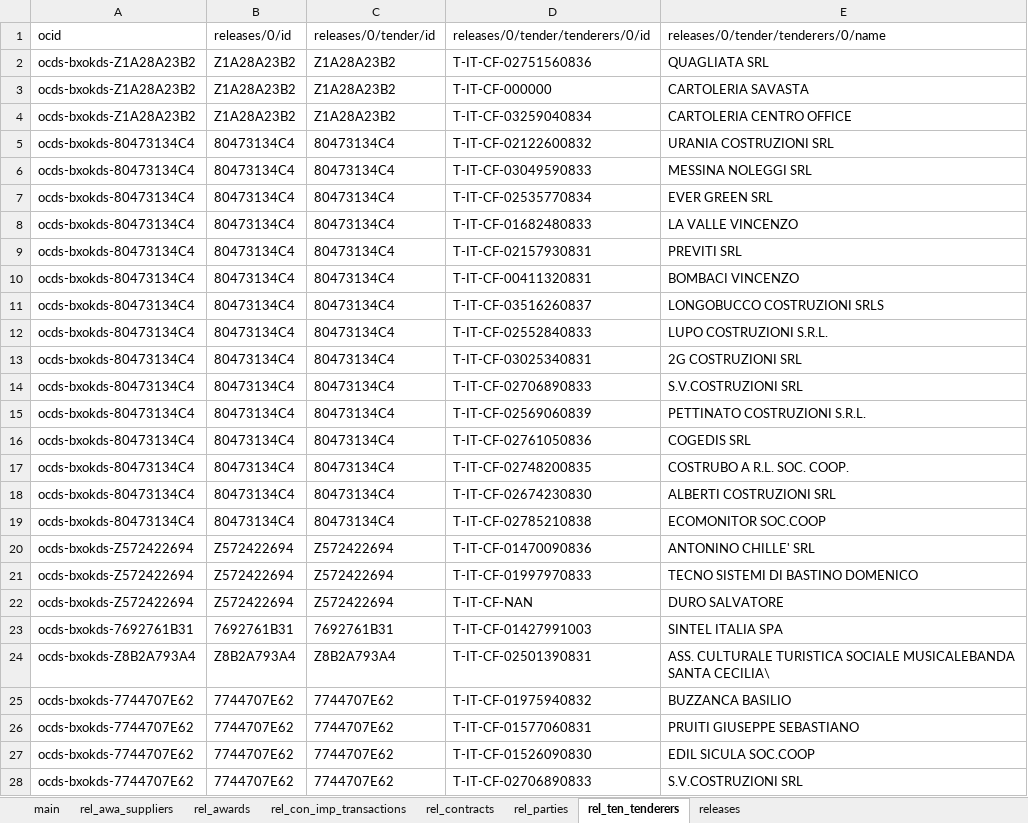
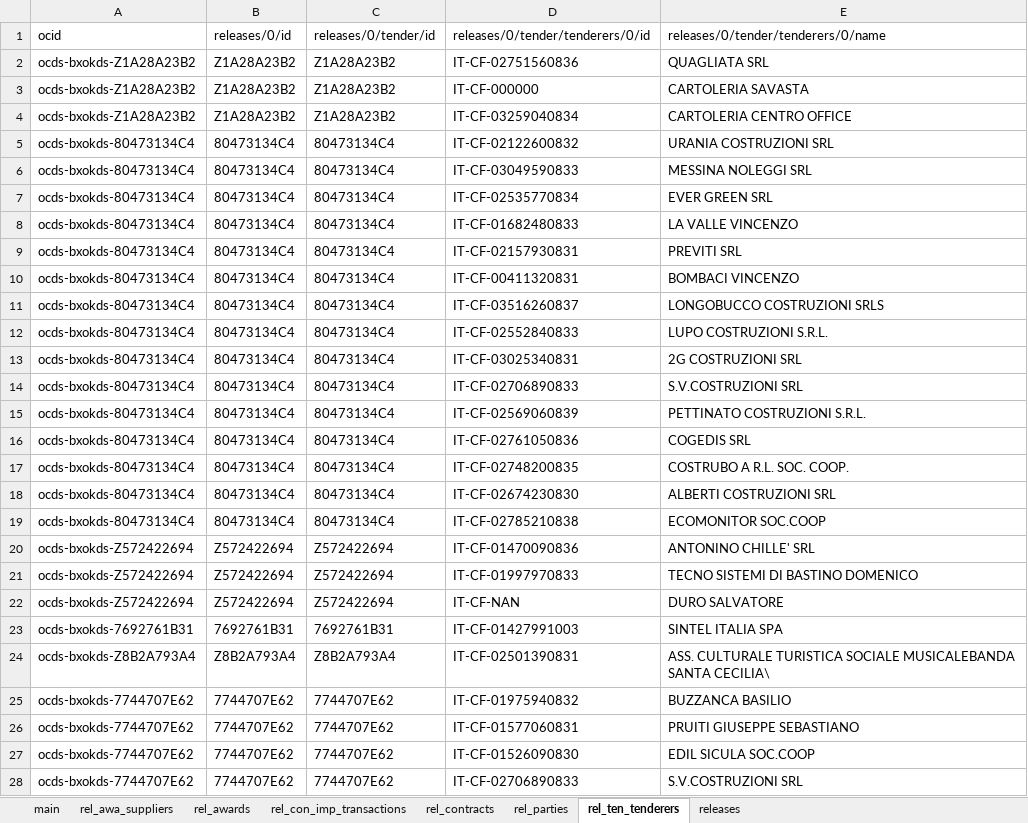
Before and after one commit to ondata/appaltipop, an Excel workbook: data/IT-CF-00080270838/ocds.xlsx, sheet rel_ten_tenderers, drawn as a sheet; only a part is shown; values as stored, in another font and other column widths than the file's, no borders; the diff covers the shown part only; the diff names each change by its address in the sheet, - before the commit and + after, or states it on an @@ line.

```diff
--- a/data/IT-CF-00080270838/ocds.xlsx (sheet rel_ten_tenderers)
+++ b/data/IT-CF-00080270838/ocds.xlsx (sheet rel_ten_tenderers)
-D2 (releases/0/tender/tenderers/0/id): T-IT-CF-02751560836
+D2 (releases/0/tender/tenderers/0/id): IT-CF-02751560836
-D3 (releases/0/tender/tenderers/0/id): T-IT-CF-000000
+D3 (releases/0/tender/tenderers/0/id): IT-CF-000000
-D4 (releases/0/tender/tenderers/0/id): T-IT-CF-03259040834
+D4 (releases/0/tender/tenderers/0/id): IT-CF-03259040834
-D5 (releases/0/tender/tenderers/0/id): T-IT-CF-02122600832
+D5 (releases/0/tender/tenderers/0/id): IT-CF-02122600832
-D6 (releases/0/tender/tenderers/0/id): T-IT-CF-03049590833
+D6 (releases/0/tender/tenderers/0/id): IT-CF-03049590833
-D7 (releases/0/tender/tenderers/0/id): T-IT-CF-02535770834
+D7 (releases/0/tender/tenderers/0/id): IT-CF-02535770834
-D8 (releases/0/tender/tenderers/0/id): T-IT-CF-01682480833
+D8 (releases/0/tender/tenderers/0/id): IT-CF-01682480833
-D9 (releases/0/tender/tenderers/0/id): T-IT-CF-02157930831
+D9 (releases/0/tender/tenderers/0/id): IT-CF-02157930831
-D10 (releases/0/tender/tenderers/0/id): T-IT-CF-00411320831
+D10 (releases/0/tender/tenderers/0/id): IT-CF-00411320831
-D11 (releases/0/tender/tenderers/0/id): T-IT-CF-03516260837
+D11 (releases/0/tender/tenderers/0/id): IT-CF-03516260837
-D12 (releases/0/tender/tenderers/0/id): T-IT-CF-02552840833
+D12 (releases/0/tender/tenderers/0/id): IT-CF-02552840833
-D13 (releases/0/tender/tenderers/0/id): T-IT-CF-03025340831
+D13 (releases/0/tender/tenderers/0/id): IT-CF-03025340831
-D14 (releases/0/tender/tenderers/0/id): T-IT-CF-02706890833
+D14 (releases/0/tender/tenderers/0/id): IT-CF-02706890833
-D15 (releases/0/tender/tenderers/0/id): T-IT-CF-02569060839
+D15 (releases/0/tender/tenderers/0/id): IT-CF-02569060839
-D16 (releases/0/tender/tenderers/0/id): T-IT-CF-02761050836
+D16 (releases/0/tender/tenderers/0/id): IT-CF-02761050836
-D17 (releases/0/tender/tenderers/0/id): T-IT-CF-02748200835
+D17 (releases/0/tender/tenderers/0/id): IT-CF-02748200835
-D18 (releases/0/tender/tenderers/0/id): T-IT-CF-02674230830
+D18 (releases/0/tender/tenderers/0/id): IT-CF-02674230830
-D19 (releases/0/tender/tenderers/0/id): T-IT-CF-02785210838
+D19 (releases/0/tender/tenderers/0/id): IT-CF-02785210838
-D20 (releases/0/tender/tenderers/0/id): T-IT-CF-01470090836
+D20 (releases/0/tender/tenderers/0/id): IT-CF-01470090836
-D21 (releases/0/tender/tenderers/0/id): T-IT-CF-01997970833
+D21 (releases/0/tender/tenderers/0/id): IT-CF-01997970833
-D22 (releases/0/tender/tenderers/0/id): T-IT-CF-NAN
+D22 (releases/0/tender/tenderers/0/id): IT-CF-NAN
-D23 (releases/0/tender/tenderers/0/id): T-IT-CF-01427991003
+D23 (releases/0/tender/tenderers/0/id): IT-CF-01427991003
-D24 (releases/0/tender/tenderers/0/id): T-IT-CF-02501390831
+D24 (releases/0/tender/tenderers/0/id): IT-CF-02501390831
-D25 (releases/0/tender/tenderers/0/id): T-IT-CF-01975940832
+D25 (releases/0/tender/tenderers/0/id): IT-CF-01975940832
-D26 (releases/0/tender/tenderers/0/id): T-IT-CF-01577060831
+D26 (releases/0/tender/tenderers/0/id): IT-CF-01577060831
-D27 (releases/0/tender/tenderers/0/id): T-IT-CF-01526090830
+D27 (releases/0/tender/tenderers/0/id): IT-CF-01526090830
-D28 (releases/0/tender/tenderers/0/id): T-IT-CF-02706890833
+D28 (releases/0/tender/tenderers/0/id): IT-CF-02706890833
```
Also changed, not shown: 1823 edited cells elsewhere in this sheet, sheet rel_parties, sheet rel_awa_suppliers, sheet rel_contracts, sheet releases, sheet main, data/IT-CF-80049220637/ocds.xlsx, 38 other files.
